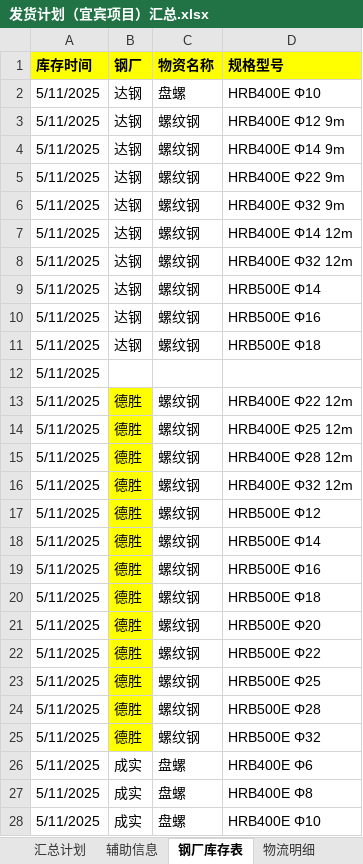
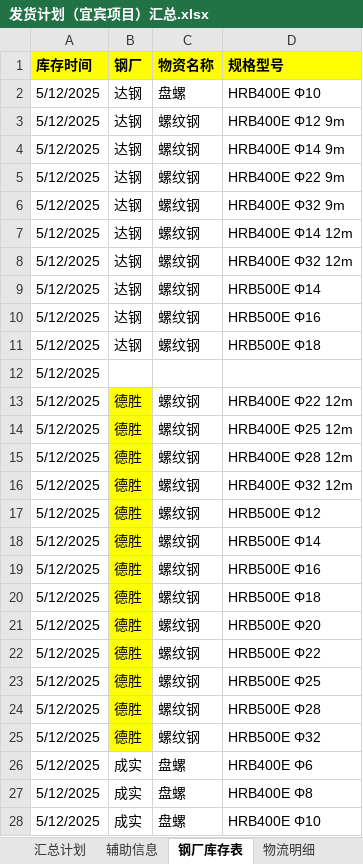
Before and after one commit to monizhou/TVBOX, an Excel workbook: 发货计划（宜宾项目）汇总.xlsx, sheet 钢厂库存表, drawn as a sheet; only a part is shown; values as stored, in another font and other column widths than the file's, no borders; conditional formats not drawn; the diff covers the shown part only; the diff names each change by its address in the sheet, - before the commit and + after, or states it on an @@ line.

```diff
--- a/发货计划（宜宾项目）汇总.xlsx (sheet 钢厂库存表)
+++ b/发货计划（宜宾项目）汇总.xlsx (sheet 钢厂库存表)
-A2:A28 (库存时间): 5/11/2025
+A2:A28 (库存时间): 5/12/2025
```
Also changed, not shown: 18 edited cells elsewhere in this sheet, sheet 汇总计划, formulas that keep their value, hidden cells, 1 other file.
